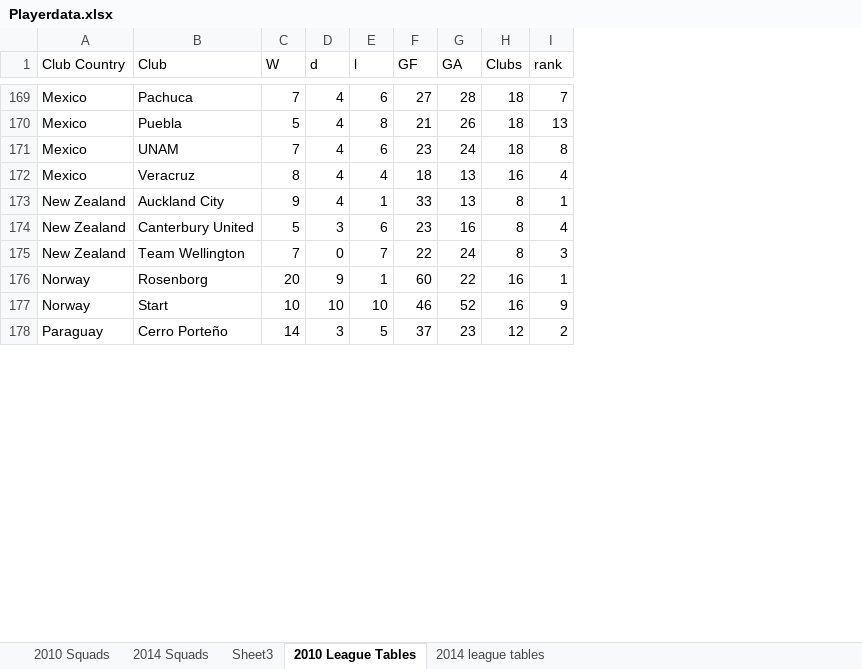
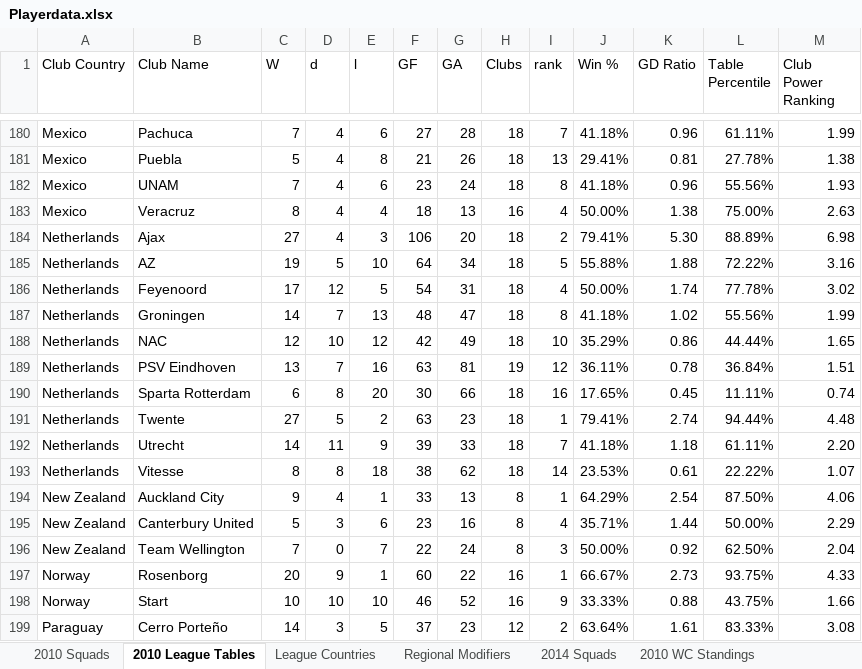
Before and after one commit to hconstancio/Project_One, an Excel workbook: Playerdata.xlsx, sheet 2010 League Tables, drawn as a sheet; only a part is shown, gaps mark what is left out; values as stored, in another font and other column widths than the file's, no borders; the diff covers the shown part only; the diff names each change by its address in the sheet, - before the commit and + after, or states it on an @@ line.

```diff
--- a/Playerdata.xlsx (sheet 2010 League Tables)
+++ b/Playerdata.xlsx (sheet 2010 League Tables)
+sheet tab: League Countries
+sheet tab: Regional Modifiers
+sheet tab: 2010 WC Standings
@@ sheet tab order changed: 2010 Squads | 2010 League Tables | League Countries | Regional Modifiers | 2014 Squads | 2010 WC Standings @@
+column J (Win %), rows 180-183: 41.18% | 29.41% | 41.18% | 50.00%; rows 194-199: 64.29% | 35.71% | 50.00% | 66.67% | 33.33% | 63.64%
+column K (GD Ratio), rows 180-183: 0.96 | 0.81 | 0.96 | 1.38; rows 194-199: 2.54 | 1.44 | 0.92 | 2.73 | 0.88 | 1.61
+column L (Table Percentile), rows 180-183: 61.11% | 27.78% | 55.56% | 75.00%; rows 194-199: 87.50% | 50.00% | 62.50% | 93.75% | 43.75% | 83.33%
+column M (Club Power Ranking), rows 180-183: 1.99 | 1.38 | 1.93 | 2.63; rows 194-199: 4.06 | 2.29 | 2.04 | 4.33 | 1.66 | 3.08
-B1: Club
+B1: Club Name
+row 184: Netherlands | Ajax | 27 | 4 | 3 | 106 | 20 | 18 | 2 | 79.41% | 5.30 | 88.89% | 6.98
+row 185: Netherlands | AZ | 19 | 5 | 10 | 64 | 34 | 18 | 5 | 55.88% | 1.88 | 72.22% | 3.16
+row 186: Netherlands | Feyenoord | 17 | 12 | 5 | 54 | 31 | 18 | 4 | 50.00% | 1.74 | 77.78% | 3.02
+row 187: Netherlands | Groningen | 14 | 7 | 13 | 48 | 47 | 18 | 8 | 41.18% | 1.02 | 55.56% | 1.99
+row 188: Netherlands | NAC | 12 | 10 | 12 | 42 | 49 | 18 | 10 | 35.29% | 0.86 | 44.44% | 1.65
+row 189: Netherlands | PSV Eindhoven | 13 | 7 | 16 | 63 | 81 | 19 | 12 | 36.11% | 0.78 | 36.84% | 1.51
+row 190: Netherlands | Sparta Rotterdam | 6 | 8 | 20 | 30 | 66 | 18 | 16 | 17.65% | 0.45 | 11.11% | 0.74
+row 191: Netherlands | Twente | 27 | 5 | 2 | 63 | 23 | 18 | 1 | 79.41% | 2.74 | 94.44% | 4.48
+row 192: Netherlands | Utrecht | 14 | 11 | 9 | 39 | 33 | 18 | 7 | 41.18% | 1.18 | 61.11% | 2.20
+row 193: Netherlands | Vitesse | 8 | 8 | 18 | 38 | 62 | 18 | 14 | 23.53% | 0.61 | 22.22% | 1.07
```
Also changed, not shown: 11 added rows elsewhere in this sheet, sheet 2014 Squads, sheet 2010 Squads, sheet 2014 League Tables, sheet 2014 WC Standings, other sheet tabs, 27 other files.
